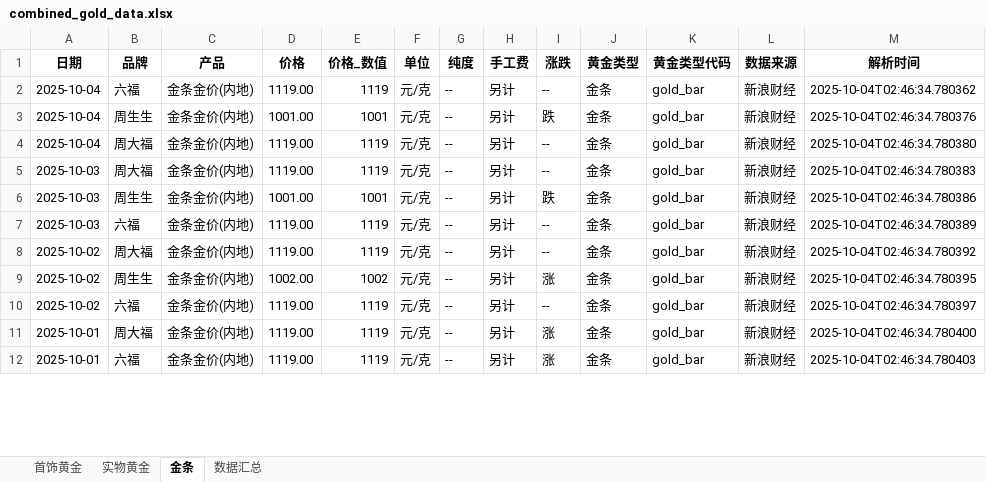
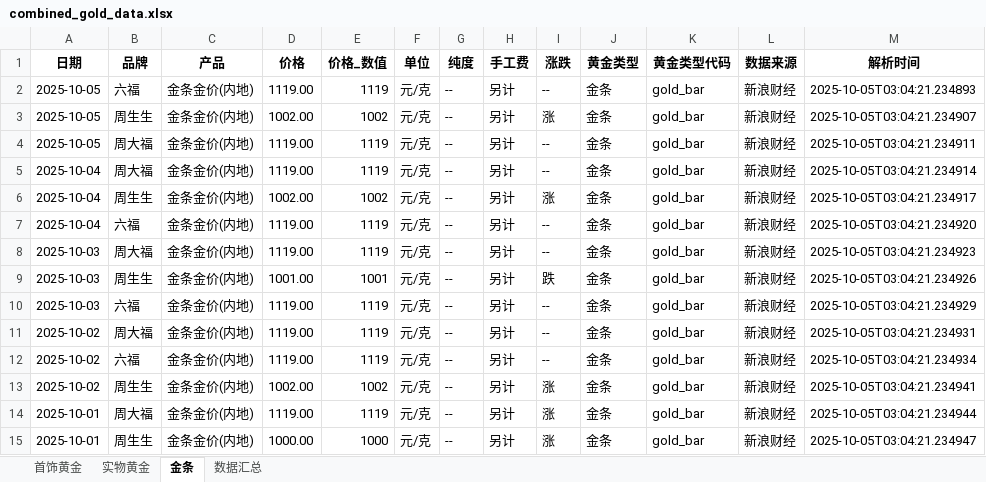
Before and after one commit to chengazhen/python-gold, an Excel workbook: combined_gold_data.xlsx, sheet 金条, drawn as a sheet; only a part is shown; values as stored, in another font and other column widths than the file's, no borders; addresses are those after the commit; the diff covers the shown part only; the diff names each change by its address in the sheet, - before the commit and + after, or states it on an @@ line.

```diff
--- a/combined_gold_data.xlsx (sheet 金条)
+++ b/combined_gold_data.xlsx (sheet 金条)
+row 2: 2025-10-05 | 六福 | 金条金价(内地) | 1119.00 | 1119 | 元/克 | -- | 另计 | -- | 金条 | gold_bar | 新浪财经 | 2025-10-05T03:04:21.234893
+row 3: 2025-10-05 | 周生生 | 金条金价(内地) | 1002.00 | 1002 | 元/克 | -- | 另计 | 涨 | 金条 | gold_bar | 新浪财经 | 2025-10-05T03:04:21.234907
+row 4: 2025-10-05 | 周大福 | 金条金价(内地) | 1119.00 | 1119 | 元/克 | -- | 另计 | -- | 金条 | gold_bar | 新浪财经 | 2025-10-05T03:04:21.234911
-B5 (品牌): 六福
+B5 (品牌): 周大福
-M5 (解析时间): 2025-10-04T02:46:34.780362
+M5 (解析时间): 2025-10-05T03:04:21.234914
-D6 (价格): 1001.00
+D6 (价格): 1002.00
-E6 (价格_数值): 1001
+E6 (价格_数值): 1002
-I6 (涨跌): 跌
+I6 (涨跌): 涨
-M6 (解析时间): 2025-10-04T02:46:34.780376
+M6 (解析时间): 2025-10-05T03:04:21.234917
-B7 (品牌): 周大福
+B7 (品牌): 六福
-M7 (解析时间): 2025-10-04T02:46:34.780380
+M7 (解析时间): 2025-10-05T03:04:21.234920
-M8 (解析时间): 2025-10-04T02:46:34.780383
+M8 (解析时间): 2025-10-05T03:04:21.234923
-M9 (解析时间): 2025-10-04T02:46:34.780386
+M9 (解析时间): 2025-10-05T03:04:21.234926
-M10 (解析时间): 2025-10-04T02:46:34.780389
+M10 (解析时间): 2025-10-05T03:04:21.234929
-M11 (解析时间): 2025-10-04T02:46:34.780392
+M11 (解析时间): 2025-10-05T03:04:21.234931
-B12 (品牌): 周生生
+B12 (品牌): 六福
-D12 (价格): 1002.00
+D12 (价格): 1119.00
-E12 (价格_数值): 1002
+E12 (价格_数值): 1119
-I12 (涨跌): 涨
+I12 (涨跌): --
-M12 (解析时间): 2025-10-04T02:46:34.780395
+M12 (解析时间): 2025-10-05T03:04:21.234934
-B13 (品牌): 六福
+B13 (品牌): 周生生
-D13 (价格): 1119.00
+D13 (价格): 1002.00
-E13 (价格_数值): 1119
+E13 (价格_数值): 1002
-I13 (涨跌): --
+I13 (涨跌): 涨
-M13 (解析时间): 2025-10-04T02:46:34.780397
+M13 (解析时间): 2025-10-05T03:04:21.234941
-M14 (解析时间): 2025-10-04T02:46:34.780400
+M14 (解析时间): 2025-10-05T03:04:21.234944
-B15 (品牌): 六福
+B15 (品牌): 周生生
-D15 (价格): 1119.00
+D15 (价格): 1000.00
-E15 (价格_数值): 1119
+E15 (价格_数值): 1000
-M15 (解析时间): 2025-10-04T02:46:34.780403
+M15 (解析时间): 2025-10-05T03:04:21.234947
```
Also changed, not shown: 1 added row, 4 removed rows and 82 edited cells elsewhere in this sheet, sheet 实物黄金, sheet 首饰黄金, sheet 数据汇总, gold_bar_latest.xlsx, jewelry_gold_latest.xlsx, 11 other files.
